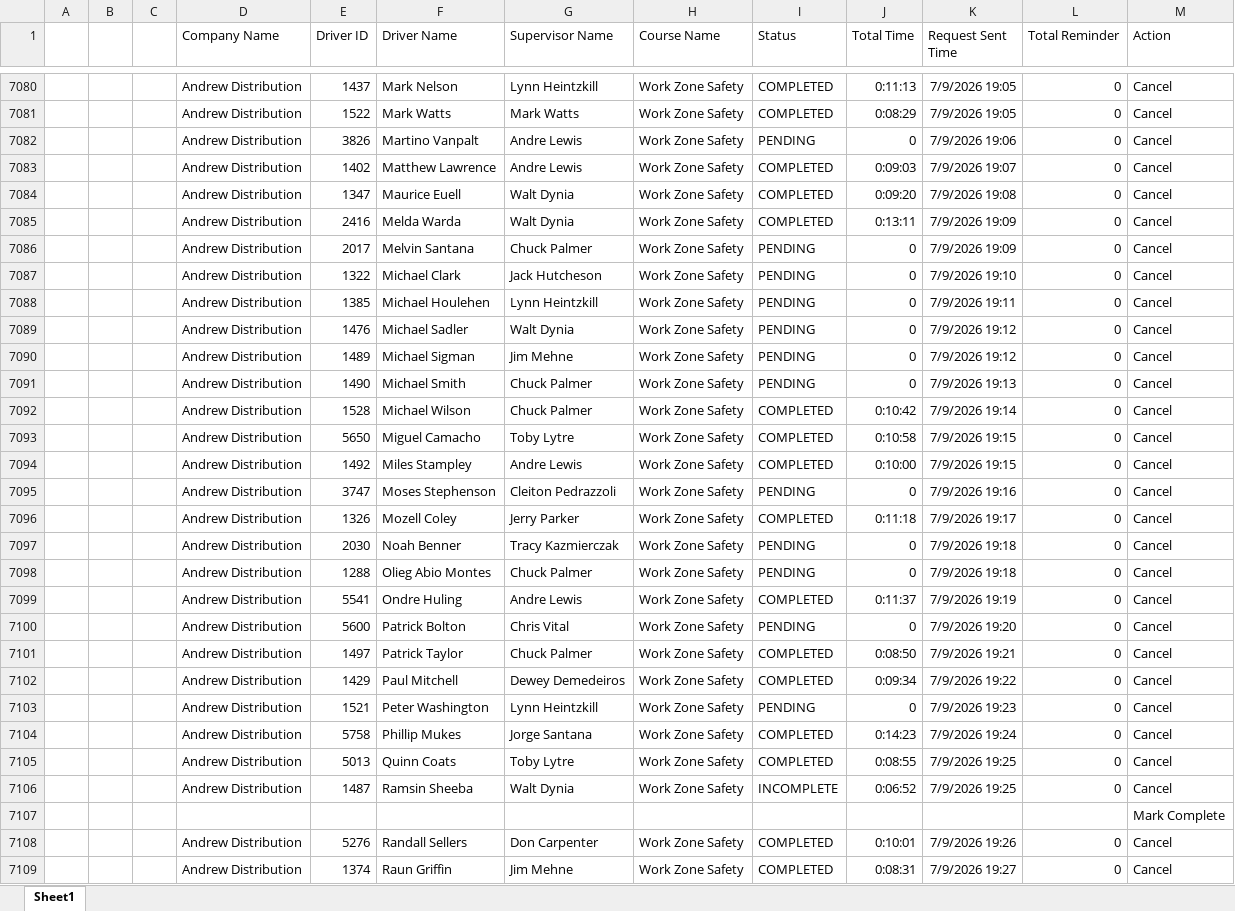
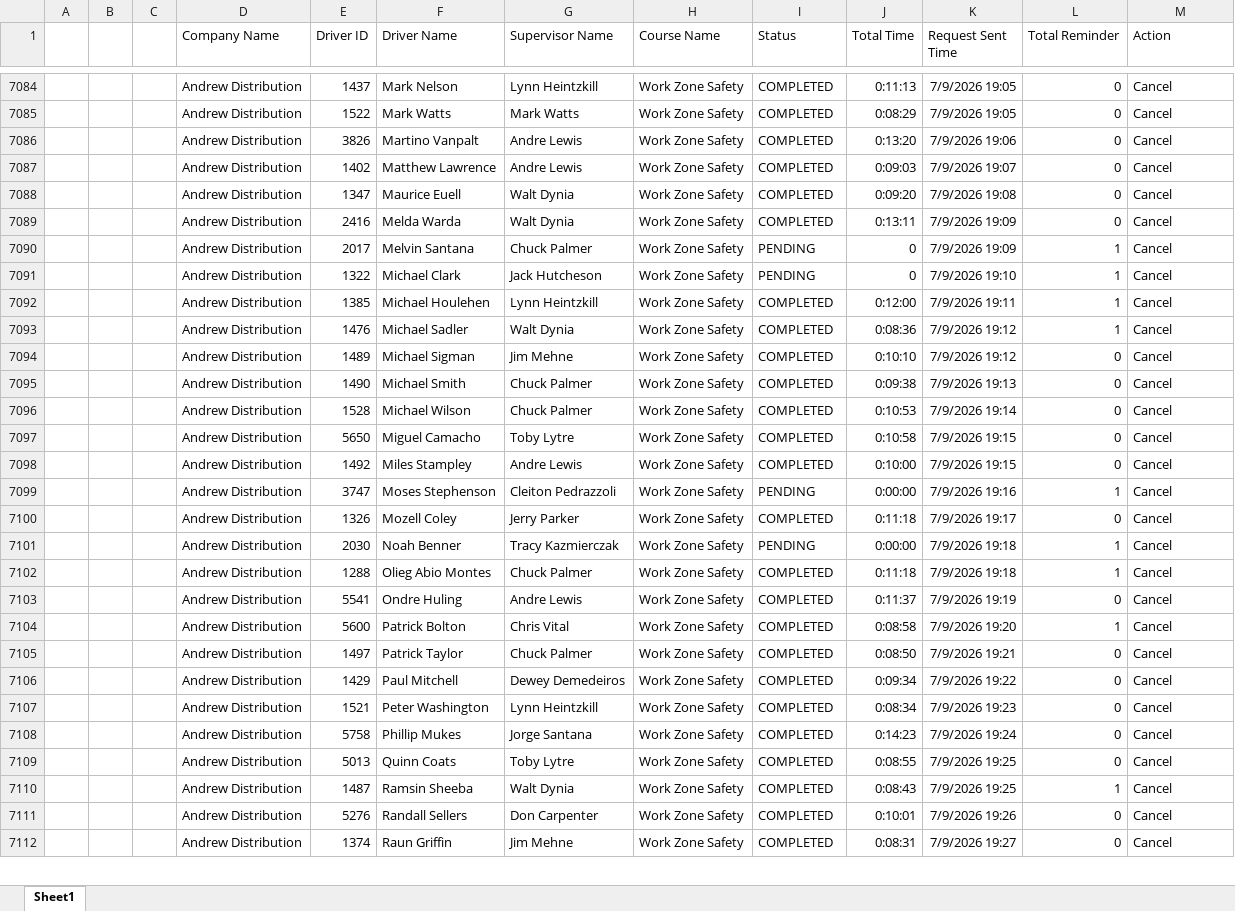
Before and after one commit to jmullins-DEN/Andrew-Distribution, an Excel workbook: training.xlsx, sheet Sheet1, drawn as a sheet; only a part is shown, gaps mark what is left out; values as stored, in another font and other column widths than the file's, no borders; addresses are those after the commit; the diff covers the shown part only; the diff names each change by its address in the sheet, - before the commit and + after, or states it on an @@ line.

```diff
--- a/training.xlsx (sheet Sheet1)
+++ b/training.xlsx (sheet Sheet1)
-I7086 (Status): PENDING
+I7086 (Status): COMPLETED
-J7086 (Total Time): 0
+J7086 (Total Time): 0:13:20
-L7090:L7093 (Total Reminder): 0
+L7090:L7093 (Total Reminder): 1
-I7092:I7095 (Status): PENDING
+I7092:I7095 (Status): COMPLETED
-J7092 (Total Time): 0
+J7092 (Total Time): 0:12:00
-J7093 (Total Time): 0
+J7093 (Total Time): 0:08:36
-J7094 (Total Time): 0
+J7094 (Total Time): 0:10:10
-J7095 (Total Time): 0
+J7095 (Total Time): 0:09:38
-J7096 (Total Time): 0:10:42
+J7096 (Total Time): 0:10:53
-J7099 (Total Time): 0
+J7099 (Total Time): 0:00:00
-L7099 (Total Reminder): 0
+L7099 (Total Reminder): 1
-J7101 (Total Time): 0
+J7101 (Total Time): 0:00:00
-L7101:L7102 (Total Reminder): 0
+L7101:L7102 (Total Reminder): 1
-I7102 (Status): PENDING
+I7102 (Status): COMPLETED
-J7102 (Total Time): 0
+J7102 (Total Time): 0:11:18
-I7104 (Status): PENDING
+I7104 (Status): COMPLETED
-J7104 (Total Time): 0
+J7104 (Total Time): 0:08:58
-L7104 (Total Reminder): 0
+L7104 (Total Reminder): 1
-I7107 (Status): PENDING
+I7107 (Status): COMPLETED
-J7107 (Total Time): 0
+J7107 (Total Time): 0:08:34
-I7110 (Status): INCOMPLETE
+I7110 (Status): COMPLETED
-J7110 (Total Time): 0:06:52
+J7110 (Total Time): 0:08:43
-L7110 (Total Reminder): 0
+L7110 (Total Reminder): 1
@@ row 7107 moved to row 7040: Mark Complete @@
```
Also changed, not shown: 2 added rows, 1 removed row, 6 moved rows and 410 edited cells elsewhere in this sheet.
